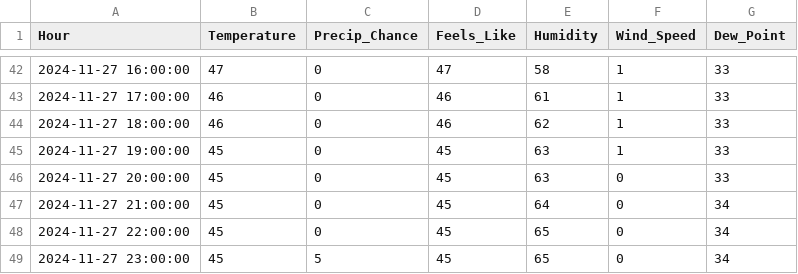
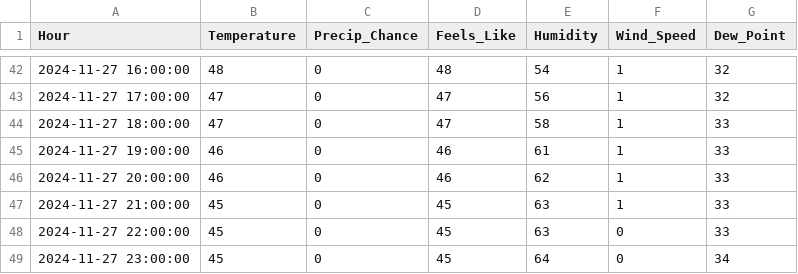
Before and after one commit to JonCelebi/Forecasting_Scrapping, a CSV file: forecasts_11-25/wb1125_11-26_27_ny.csv, drawn as a sheet; only a part is shown, gaps mark what is left out; the diff covers the shown part only.

```diff
--- a/forecasts_11-25/wb1125_11-26_27_ny.csv
+++ b/forecasts_11-25/wb1125_11-26_27_ny.csv
@@ -42,8 +42,8 @@ Hour,Temperature,Precip_Chance,Feels_Like,Humidity,Wind_Speed,Dew_Point
-2024-11-27 16:00:00,47,0,47,58,1,33
-2024-11-27 17:00:00,46,0,46,61,1,33
-2024-11-27 18:00:00,46,0,46,62,1,33
-2024-11-27 19:00:00,45,0,45,63,1,33
-2024-11-27 20:00:00,45,0,45,63,0,33
-2024-11-27 21:00:00,45,0,45,64,0,34
-2024-11-27 22:00:00,45,0,45,65,0,34
-2024-11-27 23:00:00,45,5,45,65,0,34
+2024-11-27 16:00:00,48,0,48,54,1,32
+2024-11-27 17:00:00,47,0,47,56,1,32
+2024-11-27 18:00:00,47,0,47,58,1,33
+2024-11-27 19:00:00,46,0,46,61,1,33
+2024-11-27 20:00:00,46,0,46,62,1,33
+2024-11-27 21:00:00,45,0,45,63,1,33
+2024-11-27 22:00:00,45,0,45,63,0,33
+2024-11-27 23:00:00,45,0,45,64,0,34
```
Also changed, not shown: 2 added rows, 2 removed rows and 62 edited cells elsewhere in this file.
